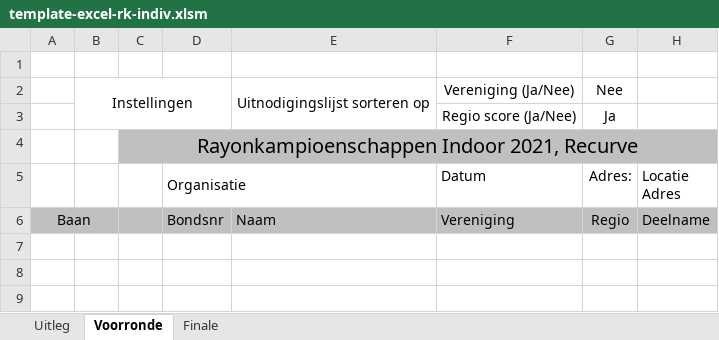
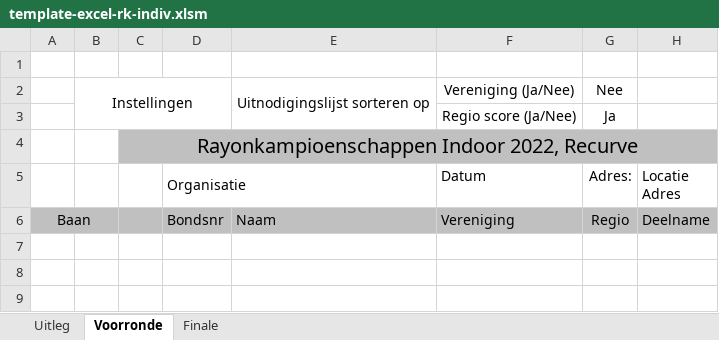
Before and after one commit to RamonvdW/nhb-apps, an Excel workbook: CompRayon/files/template-excel-rk-indiv.xlsm, sheet Voorronde, drawn as a sheet; only a part is shown; values as stored, in another font and other column widths than the file's, no borders; charts and pictures not drawn; the diff names each change by its address in the sheet, - before the commit and + after, or states it on an @@ line.

```diff
--- a/CompRayon/files/template-excel-rk-indiv.xlsm (sheet Voorronde)
+++ b/CompRayon/files/template-excel-rk-indiv.xlsm (sheet Voorronde)
-C4: Rayonkampioenschappen Indoor 2021, Recurve
+C4: Rayonkampioenschappen Indoor 2022, Recurve
```
Also changed, not shown: sheet Finale, 1 other file.
